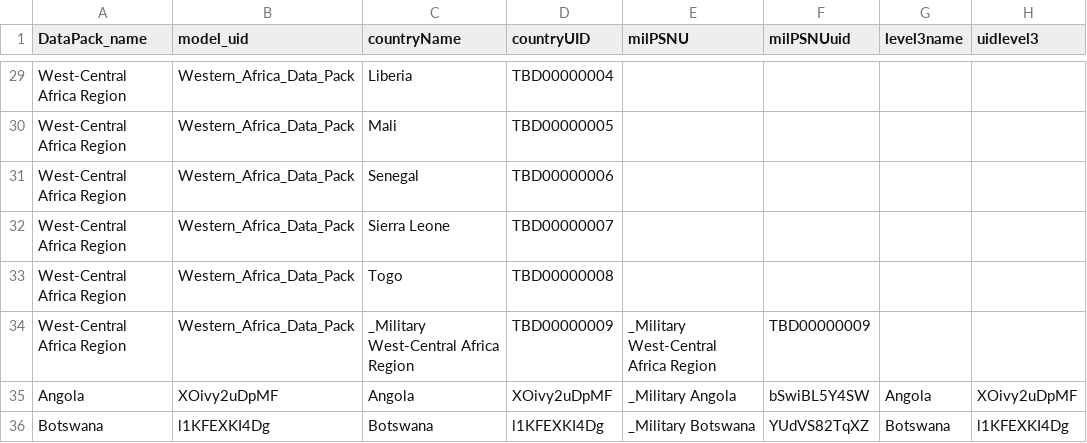
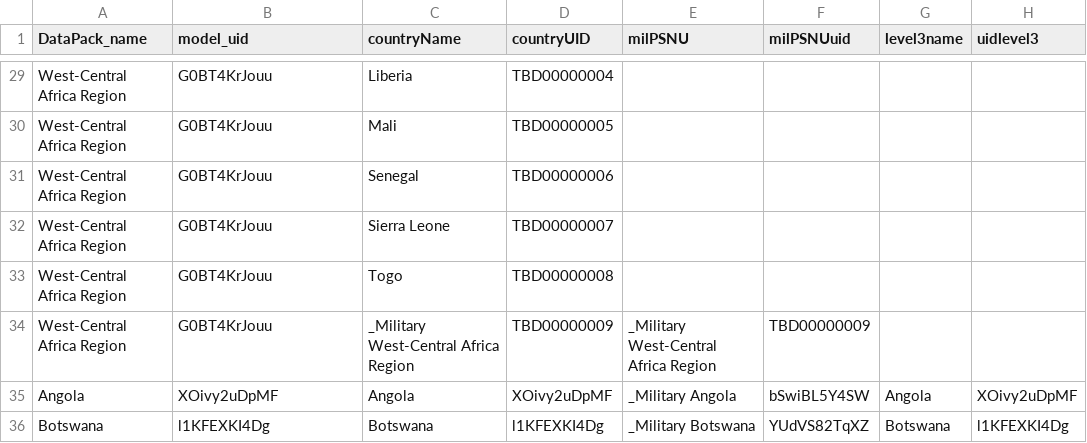
Before and after one commit to pepfar-datim/datapackr, a CSV file: data-raw/DataPackConfiguration.csv, drawn as a sheet; only a part is shown, gaps mark what is left out; the diff covers the shown part only; the diff names each change by its address in the sheet, - before the commit and + after, or states it on an @@ line.

Commit message:
Fixes for regional data packs

```diff
--- a/data-raw/DataPackConfiguration.csv
+++ b/data-raw/DataPackConfiguration.csv
-B29:B34 (model_uid): Western_Africa_Data_Pack
+B29:B34 (model_uid): G0BT4KrJouu
```
Also changed, not shown: 27 edited cells elsewhere in this file, 3 other files.
